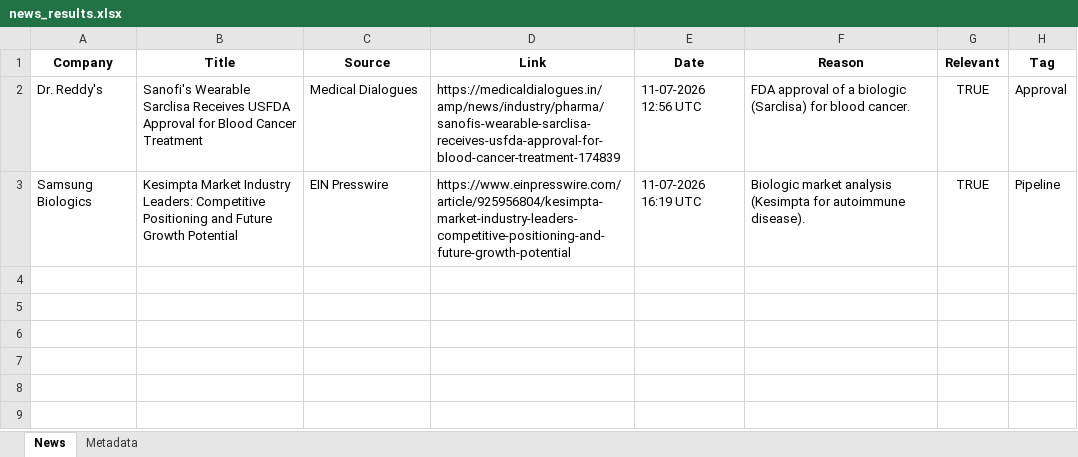
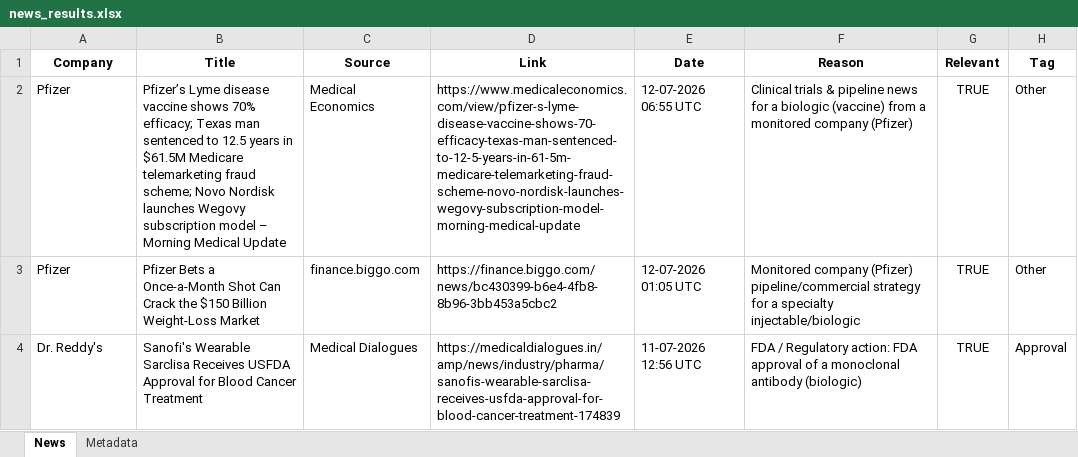
Before and after one commit to synapseKrishna/Ved, an Excel workbook: news_results.xlsx, sheet News, drawn as a sheet; values as stored, in another font and other column widths than the file's, no borders; removed rows and columns are numbered as before the commit, all else as after; the diff names each change by its address in the sheet, - before the commit and + after, or states it on an @@ line.

```diff
--- a/news_results.xlsx (sheet News)
+++ b/news_results.xlsx (sheet News)
+row 2: Pfizer | Pfizer’s Lyme disease vaccine shows 70% efficacy; Texas man sentenced to 12.5 years in $61.5M Medicare telemarketing fraud scheme; Novo Nordisk launches Wegovy subscription model – Morning Medical Update | Medical Economics | https://www.medicaleconomics.com/view/pfizer-s-lyme-disease-vaccine-shows-70-efficacy-texas-man-sentenced-to-12-5-years-in-61-5m-medicare-telemarketing-fraud-scheme-novo-nordisk-launches-wegovy-subscription-model-morning-medical-update | 12-07-2026 06:55 UTC | Clinical trials & pipeline news for a biologic (vaccine) from a monitored company (Pfizer) | TRUE | Other
+row 3: Pfizer | Pfizer Bets a Once-a-Month Shot Can Crack the $150 Billion Weight-Loss Market | finance.biggo.com | https://finance.biggo.com/news/bc430399-b6e4-4fb8-8b96-3bb453a5cbc2 | 12-07-2026 01:05 UTC | Monitored company (Pfizer) pipeline/commercial strategy for a specialty injectable/biologic | TRUE | Other
-F4 (Reason): FDA approval of a biologic (Sarclisa) for blood cancer.
+F4 (Reason): FDA / Regulatory action: FDA approval of a monoclonal antibody (biologic)
-row 3: Samsung Biologics | Kesimpta Market Industry Leaders: Competitive Positioning and Future Growth Potential | EIN Presswire | https://www.einpresswire.com/article/925956804/kesimpta-market-industry-leaders-competitive-positioning-and-future-growth-potential | 11-07-2026 16:19 UTC | Biologic market analysis (Kesimpta for autoimmune disease). | TRUE | Pipeline
```
Also changed, not shown: sheet Metadata, news_results_raw.xlsx.
